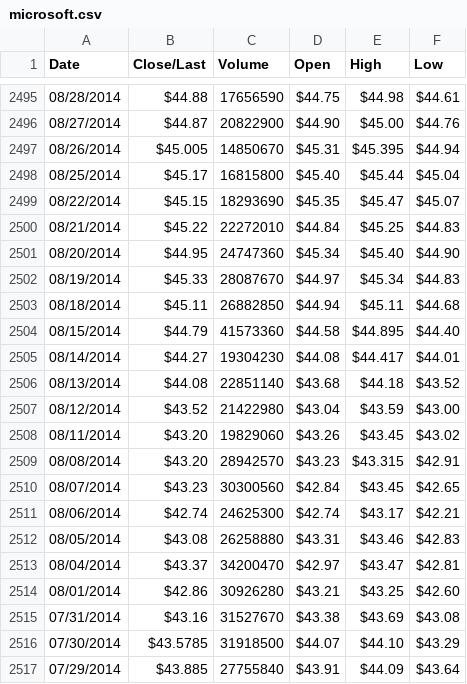
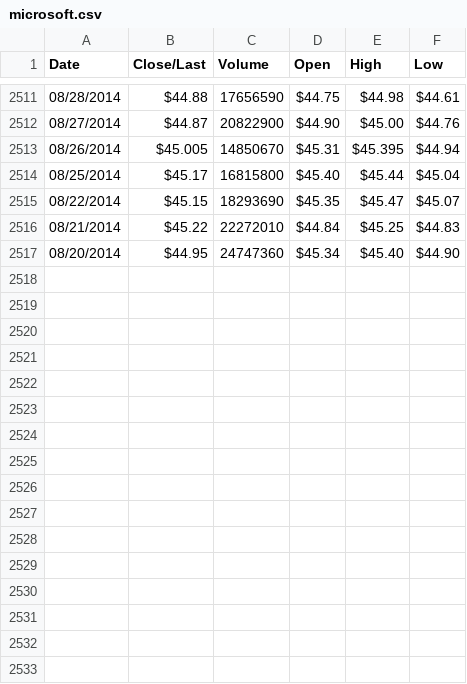
Before and after one commit to BradenH035/stock-predictor, a CSV file: data/microsoft.csv, drawn as a sheet; only a part is shown, gaps mark what is left out; the diff covers the shown part only.

Commit message:
New datasets
through 8/19

```diff
--- a/data/microsoft.csv
+++ b/data/microsoft.csv
@@ -2501,17 +2517 @@ Date,Close/Last,Volume,Open,High,Low
 08/20/2014,$44.95,24747360,$45.34,$45.40,$44.90
-08/19/2014,$45.33,28087670,$44.97,$45.34,$44.83
-08/18/2014,$45.11,26882850,$44.94,$45.11,$44.68
-08/15/2014,$44.79,41573360,$44.58,$44.895,$44.40
-08/14/2014,$44.27,19304230,$44.08,$44.417,$44.01
-08/13/2014,$44.08,22851140,$43.68,$44.18,$43.52
-08/12/2014,$43.52,21422980,$43.04,$43.59,$43.00
-08/11/2014,$43.20,19829060,$43.26,$43.45,$43.02
-08/08/2014,$43.20,28942570,$43.23,$43.315,$42.91
-08/07/2014,$43.23,30300560,$42.84,$43.45,$42.65
-08/06/2014,$42.74,24625300,$42.74,$43.17,$42.21
-08/05/2014,$43.08,26258880,$43.31,$43.46,$42.83
-08/04/2014,$43.37,34200470,$42.97,$43.47,$42.81
-08/01/2014,$42.86,30926280,$43.21,$43.25,$42.60
-07/31/2014,$43.16,31527670,$43.38,$43.69,$43.08
-07/30/2014,$43.5785,31918500,$44.07,$44.10,$43.29
-07/29/2014,$43.885,27755840,$43.91,$44.09,$43.64
```
Also changed, not shown: 16 added rows elsewhere in this file, data/amazon.csv, data/apple.csv, 1 other file.
